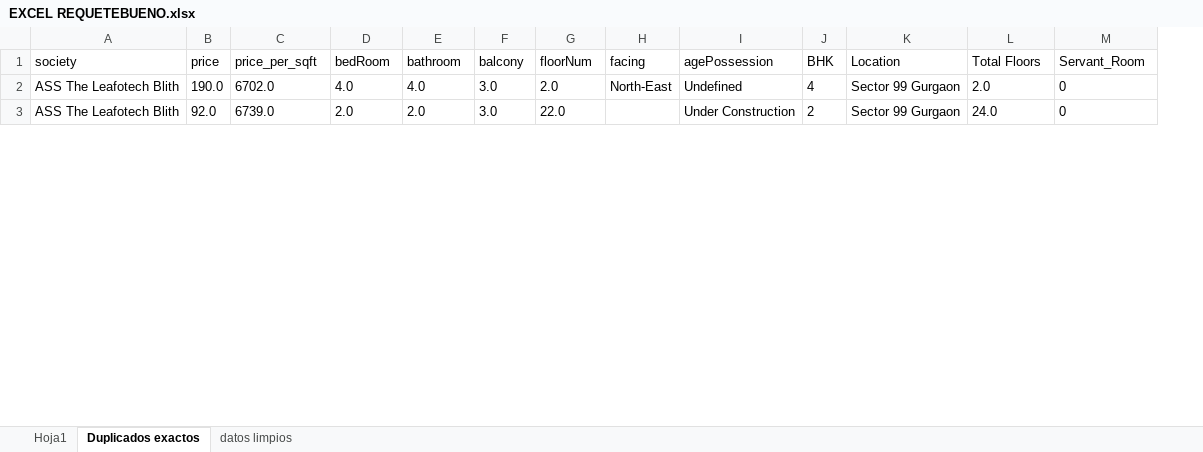
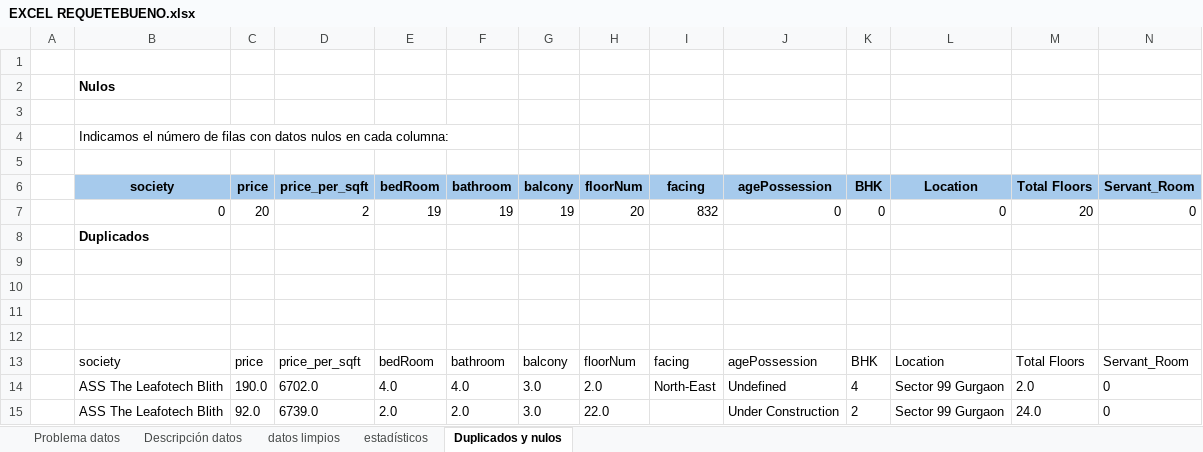
Before and after one commit to Gabijc/Proyecto1_DashboardExcel, an Excel workbook: EXCEL REQUETEBUENO.xlsx, sheet Duplicados y nulos, drawn as a sheet; only a part is shown; values as stored, in another font and other column widths than the file's, no borders; table styles not drawn; rows hold the shown columns only; the diff names each change by its address in the sheet, - before the commit and + after, or states it on an @@ line.

Commit message:
Revisar patrones nulos y columna total floor

```diff
--- a/EXCEL REQUETEBUENO.xlsx (sheet Duplicados y nulos)
+++ b/EXCEL REQUETEBUENO.xlsx (sheet Duplicados y nulos)
-sheet tab: Hoja1
+sheet tab: Descripción datos
-sheet tab: Duplicados exactos
+sheet tab: Duplicados y nulos
+sheet tab: Problema datos
+sheet tab: estadísticos
@@ sheet tab order changed: Problema datos | Descripción datos | datos limpios | estadísticos | Duplicados y nulos @@
+column A, empty
+row 1: (empty)
+row 2:  | Nulos
+row 3: (empty)
+row 4:  | Indicamos el número de filas con datos nulos en cada columna:
+row 5: (empty)
+row 6:  | society | price | price_per_sqft | bedRoom | bathroom | balcony | floorNum | facing | agePossession | BHK | Location | Total Floors | Servant_Room
+row 7:  | 0 | 20 | 2 | 19 | 19 | 19 | 20 | 832 | 0 | 0 | 0 | 20 | 0
+row 8:  | Duplicados
+row 9: (empty)
+row 10: (empty)
+row 11: (empty)
+row 12: (empty)
```
Also changed, not shown: sheet datos limpios, sheet Descripción datos.
